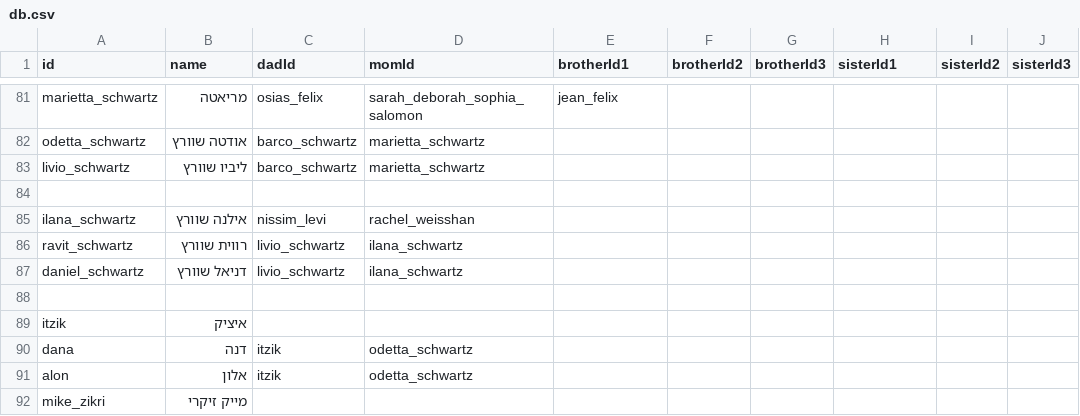
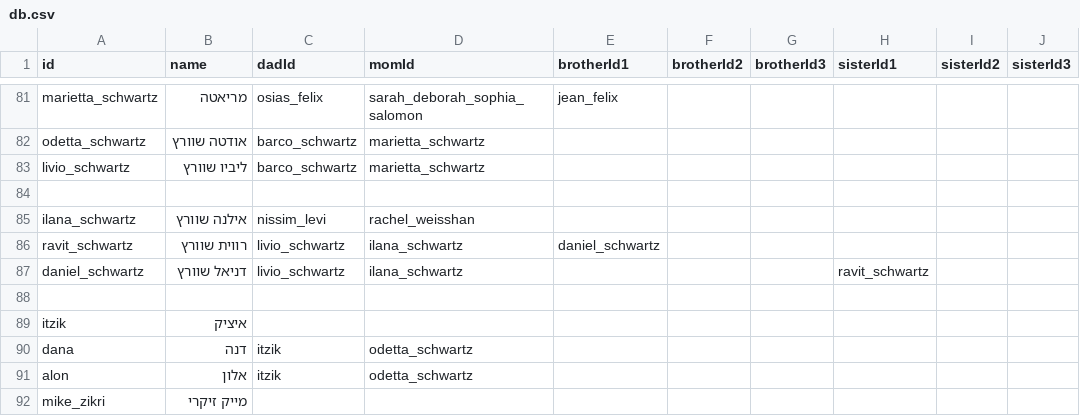
Before and after one commit to danielschwartz85/ancestree, a CSV file: db.csv, drawn as a sheet; only a part is shown, gaps mark what is left out.

```diff
--- a/db.csv
+++ b/db.csv
@@ -85,4 +85,4 @@ livio_schwartz,ליביו שוורץ,barco_schwartz,marietta_schwartz,,,,,,
 ilana_schwartz,אילנה שוורץ,nissim_levi,rachel_weisshan,,,,,,
-ravit_schwartz,רווית שוורץ,livio_schwartz,ilana_schwartz,,,,,,
-daniel_schwartz,דניאל שוורץ,livio_schwartz,ilana_schwartz,,,,,,,
+ravit_schwartz,רווית שוורץ,livio_schwartz,ilana_schwartz,daniel_schwartz,,,,
+daniel_schwartz,דניאל שוורץ,livio_schwartz,ilana_schwartz,,,,ravit_schwartz,,
 
```
Also changed, not shown: 1 other file.
